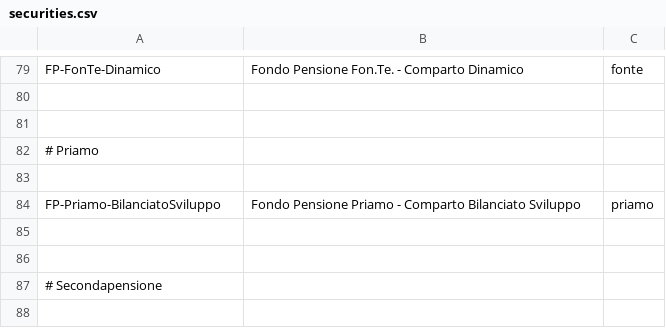
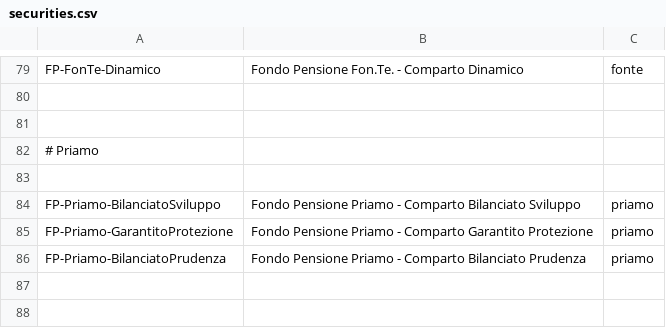
Before and after one commit to enrichman/portfolio-performance, a CSV file: securities.csv, drawn as a sheet; only a part is shown, gaps mark what is left out; the shorter side is filled out with more unchanged rows.

Commit message:
added all Priamo funds

```diff
--- a/securities.csv
+++ b/securities.csv
@@ -84,2 +84,4 @@
 "FP-Priamo-BilanciatoSviluppo","Fondo Pensione Priamo - Comparto Bilanciato Sviluppo","priamo"
+"FP-Priamo-GarantitoProtezione","Fondo Pensione Priamo - Comparto Garantito Protezione","priamo"
+"FP-Priamo-BilanciatoPrudenza","Fondo Pensione Priamo - Comparto Bilanciato Prudenza","priamo"
 
```
Also changed, not shown: 4 other files.
